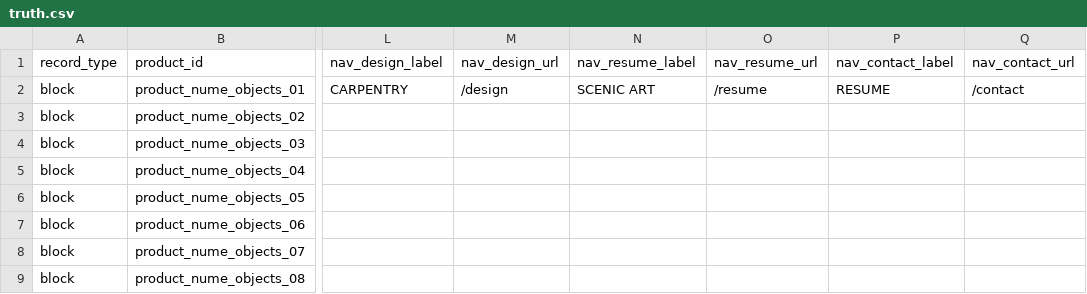
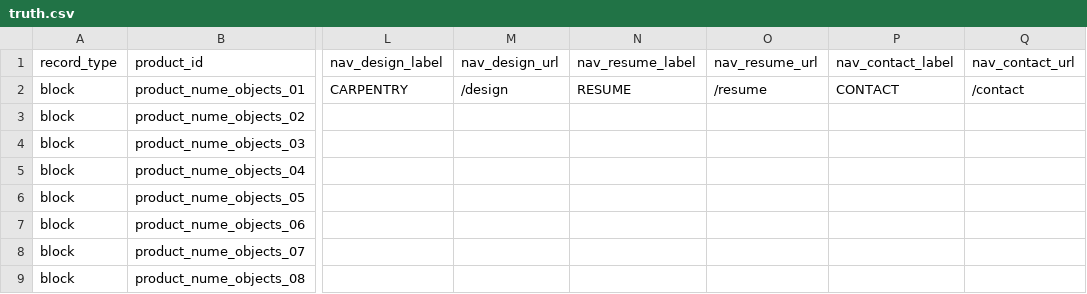
Before and after one commit to thanks-cohn/portofolio, a CSV file: truth.csv, drawn as a sheet; only a part is shown, gaps mark what is left out; the diff names each change by its address in the sheet, - before the commit and + after, or states it on an @@ line.

Commit message:
Update portfolio content from desktop builder

```diff
--- a/truth.csv
+++ b/truth.csv
-N2 (nav_resume_label): SCENIC ART
+N2 (nav_resume_label): RESUME
-P2 (nav_contact_label): RESUME
+P2 (nav_contact_label): CONTACT
```
